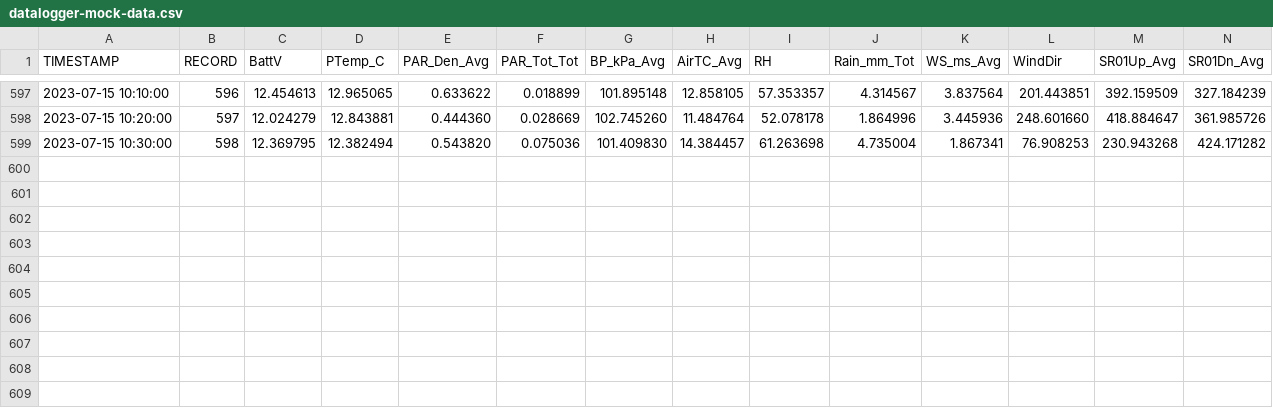
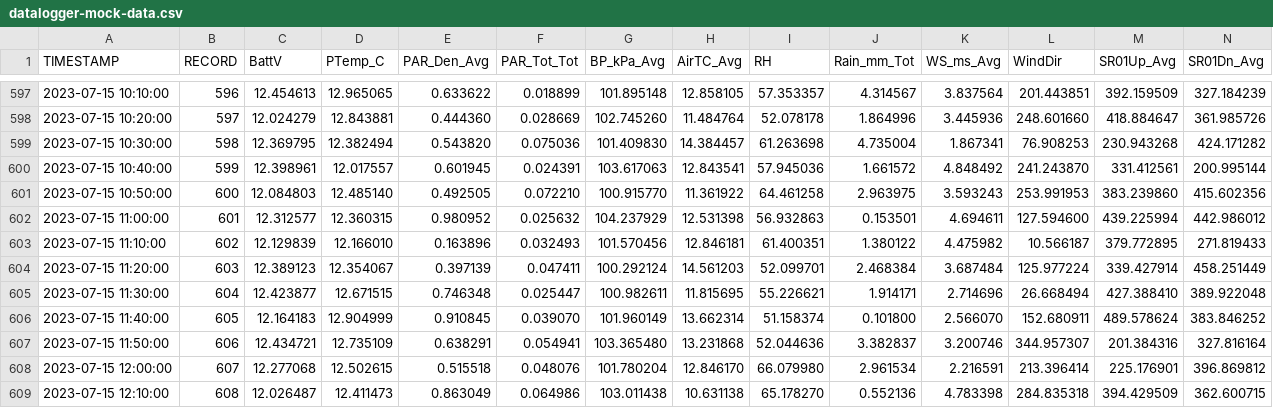
Before and after one commit to vahid-dan/miscellaneous, a CSV file: datalogger-mock-data.csv, drawn as a sheet; only a part is shown, gaps mark what is left out; rows hold the shown columns only; the diff names each change by its address in the sheet, - before the commit and + after, or states it on an @@ line.

Commit message:
07/15/23 12:20:01 EST -0500: Git Backup

```diff
--- a/datalogger-mock-data.csv
+++ b/datalogger-mock-data.csv
+row 600: 2023-07-15 10:40:00 | 599 | 12.398961 | 12.017557 | 0.601945 | 0.024391 | 103.617063 | 12.843541 | 57.945036 | 1.661572 | 4.848492 | 241.243870 | 331.412561 | 200.995144
+row 601: 2023-07-15 10:50:00 | 600 | 12.084803 | 12.485140 | 0.492505 | 0.072210 | 100.915770 | 11.361922 | 64.461258 | 2.963975 | 3.593243 | 253.991953 | 383.239860 | 415.602356
+row 602: 2023-07-15 11:00:00 | 601 | 12.312577 | 12.360315 | 0.980952 | 0.025632 | 104.237929 | 12.531398 | 56.932863 | 0.153501 | 4.694611 | 127.594600 | 439.225994 | 442.986012
+row 603: 2023-07-15 11:10:00 | 602 | 12.129839 | 12.166010 | 0.163896 | 0.032493 | 101.570456 | 12.846181 | 61.400351 | 1.380122 | 4.475982 | 10.566187 | 379.772895 | 271.819433
+row 604: 2023-07-15 11:20:00 | 603 | 12.389123 | 12.354067 | 0.397139 | 0.047411 | 100.292124 | 14.561203 | 52.099701 | 2.468384 | 3.687484 | 125.977224 | 339.427914 | 458.251449
+row 605: 2023-07-15 11:30:00 | 604 | 12.423877 | 12.671515 | 0.746348 | 0.025447 | 100.982611 | 11.815695 | 55.226621 | 1.914171 | 2.714696 | 26.668494 | 427.388410 | 389.922048
+row 606: 2023-07-15 11:40:00 | 605 | 12.164183 | 12.904999 | 0.910845 | 0.039070 | 101.960149 | 13.662314 | 51.158374 | 0.101800 | 2.566070 | 152.680911 | 489.578624 | 383.846252
+row 607: 2023-07-15 11:50:00 | 606 | 12.434721 | 12.735109 | 0.638291 | 0.054941 | 103.365480 | 13.231868 | 52.044636 | 3.382837 | 3.200746 | 344.957307 | 201.384316 | 327.816164
+row 608: 2023-07-15 12:00:00 | 607 | 12.277068 | 12.502615 | 0.515518 | 0.048076 | 101.780204 | 12.846170 | 66.079980 | 2.961534 | 2.216591 | 213.396414 | 225.176901 | 396.869812
+row 609: 2023-07-15 12:10:00 | 608 | 12.026487 | 12.411473 | 0.863049 | 0.064986 | 103.011438 | 10.631138 | 65.178270 | 0.552136 | 4.783398 | 284.835318 | 394.429509 | 362.600715
```
